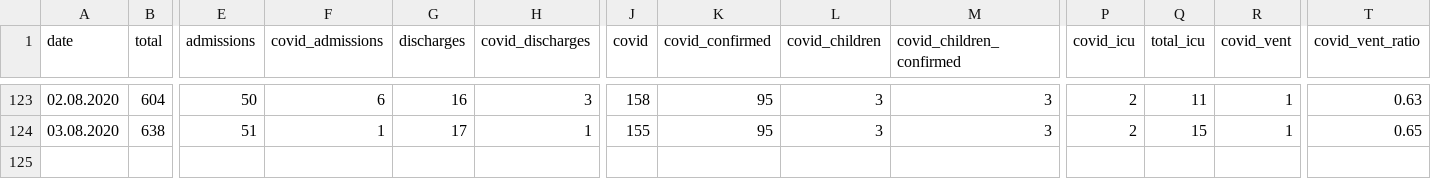
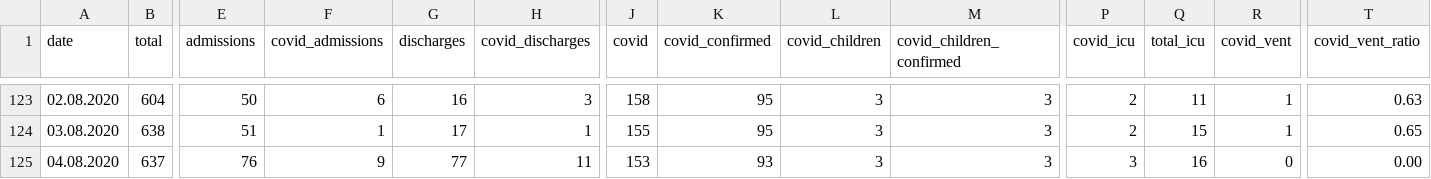
Before and after one commit to PhtRaveller/covid19-ru, a CSV file: data/moscow/hospitals/ikb2.csv, drawn as a sheet; only a part is shown, gaps mark what is left out; rows hold the shown columns only; the diff names each change by its address in the sheet, - before the commit and + after, or states it on an @@ line.

```diff
--- a/data/moscow/hospitals/ikb2.csv
+++ b/data/moscow/hospitals/ikb2.csv
+row 125: 04.08.2020 | 637 | 76 | 9 | 77 | 11 | 153 | 93 | 3 | 3 | 3 | 16 | 0 | 0.00
```
Also changed, not shown: data/covid_stats.csv, data/moscow/age.csv, 5 other files.
